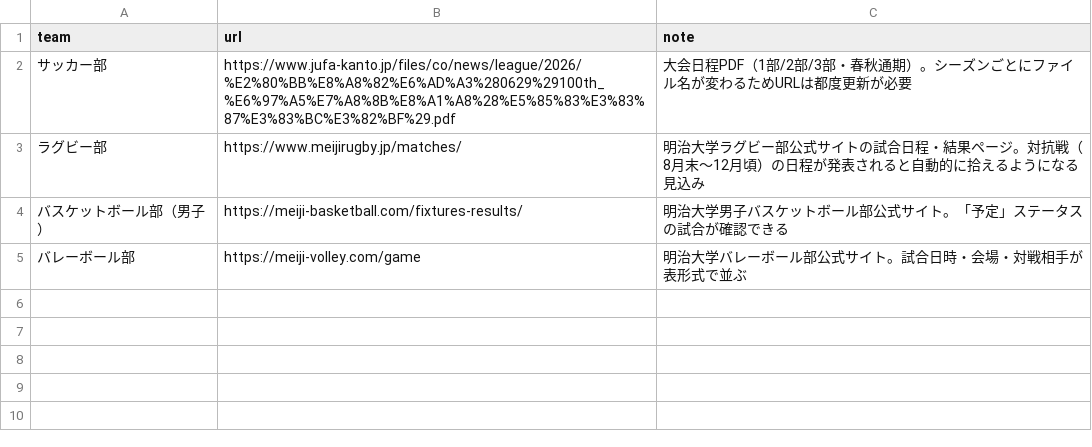
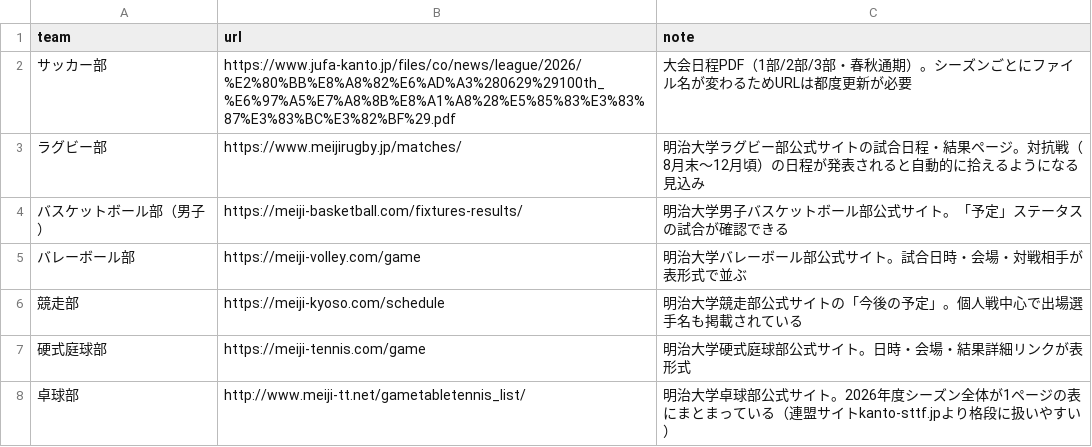
Before and after one commit to ichisasa/meiji-oen-calendar, a CSV file: data/ai_source_urls.csv, drawn as a sheet; the diff names each change by its address in the sheet, - before the commit and + after, or states it on an @@ line.

Commit message:
Update ai_source_urls.csv

```diff
--- a/data/ai_source_urls.csv
+++ b/data/ai_source_urls.csv
+row 6: 競走部 | https://meiji-kyoso.com/schedule | 明治大学競走部公式サイトの「今後の予定」。個人戦中心で出場選手名も掲載されている
+row 7: 硬式庭球部 | https://meiji-tennis.com/game | 明治大学硬式庭球部公式サイト。日時・会場・結果詳細リンクが表形式
+row 8: 卓球部 | http://www.meiji-tt.net/gametabletennis_list/ | 明治大学卓球部公式サイト。2026年度シーズン全体が1ページの表にまとまっている（連盟サイトkanto-sttf.jpより格段に扱いやすい）
```
